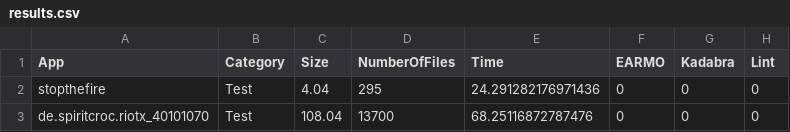
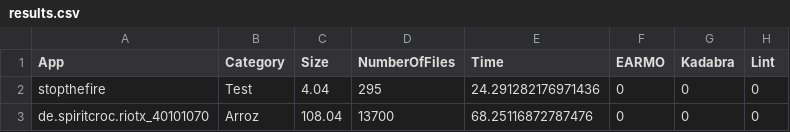
Before and after one commit to r0kencs/Labelling-Android-Apps-by-Energy-Efficiency, a CSV file: results.csv, drawn as a sheet; only a part is shown; the diff names each change by its address in the sheet, - before the commit and + after, or states it on an @@ line.

```diff
--- a/results.csv
+++ b/results.csv
-B3 (Category): Test
+B3 (Category): Arroz
```
Also changed, not shown: 2 other files.
